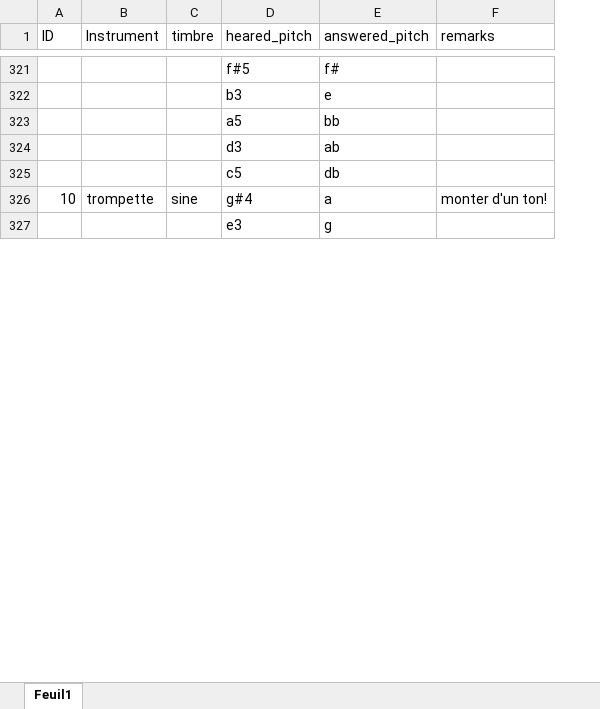
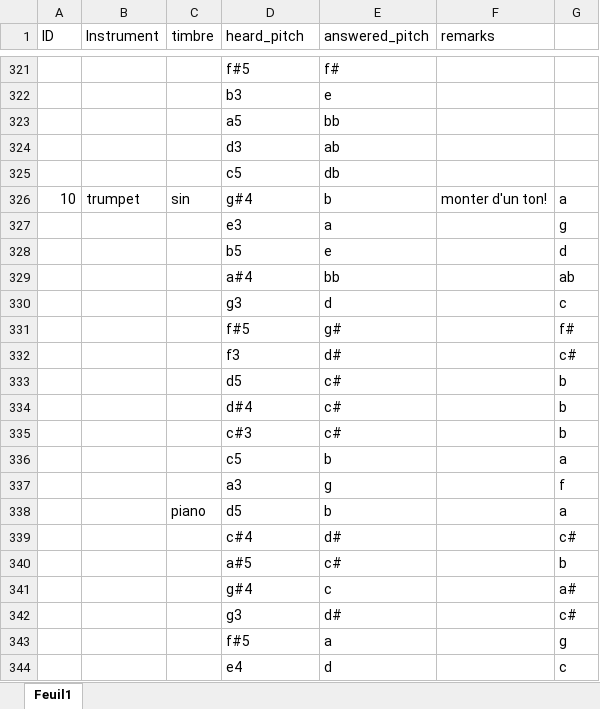
Before and after one commit to adescombes/digital_musicology_project, an Excel workbook: data.xlsx, sheet Feuil1, drawn as a sheet; only a part is shown, gaps mark what is left out; values as stored, in another font and other column widths than the file's, no borders; addresses are those after the commit; the diff covers the shown part only; the diff names each change by its address in the sheet, - before the commit and + after, or states it on an @@ line.

```diff
--- a/data.xlsx (sheet Feuil1)
+++ b/data.xlsx (sheet Feuil1)
+column G, row 326: a; row 337: f
-D1: heared_pitch
+D1: heard_pitch
-B326 (Instrument): trompette
+B326 (Instrument): trumpet
-C326 (timbre): sine
+C326 (timbre): sin
-E326 (answered_pitch): a
+E326 (answered_pitch): b
+row 327:  |  |  | e3 | a |  | g
+row 328:  |  |  | b5 | e |  | d
+row 329:  |  |  | a#4 | bb |  | ab
+row 330:  |  |  | g3 | d |  | c
+row 331:  |  |  | f#5 | g# |  | f#
+row 332:  |  |  | f3 | d# |  | c#
+row 333:  |  |  | d5 | c# |  | b
+row 334:  |  |  | d#4 | c# |  | b
+row 335:  |  |  | c#3 | c# |  | b
+row 336:  |  |  | c5 | b |  | a
-D337 (heard_pitch): e3
+D337 (heard_pitch): a3
+row 338:  |  | piano | d5 | b |  | a
+row 339:  |  |  | c#4 | d# |  | c#
+row 340:  |  |  | a#5 | c# |  | b
+row 341:  |  |  | g#4 | c |  | a#
+row 342:  |  |  | g3 | d# |  | c#
+row 343:  |  |  | f#5 | a |  | g
+row 344:  |  |  | e4 | d |  | c
```
Also changed, not shown: 152 added rows, 61 removed rows, 16 moved rows and 29 edited cells elsewhere in this sheet, 4 other files.
